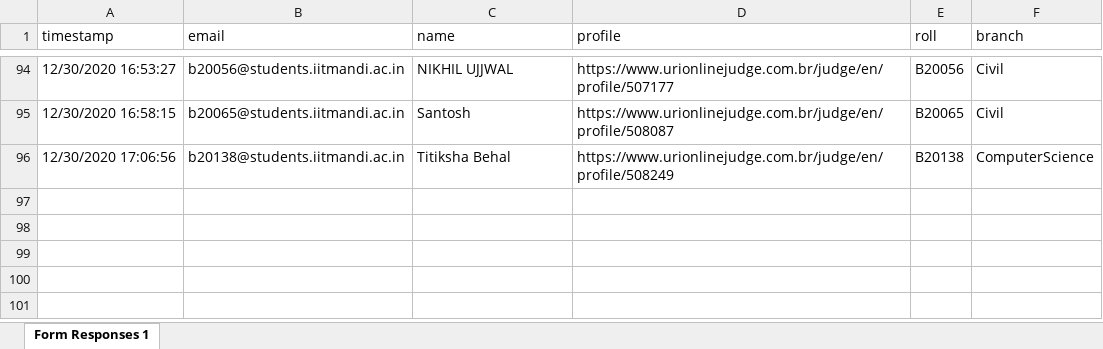
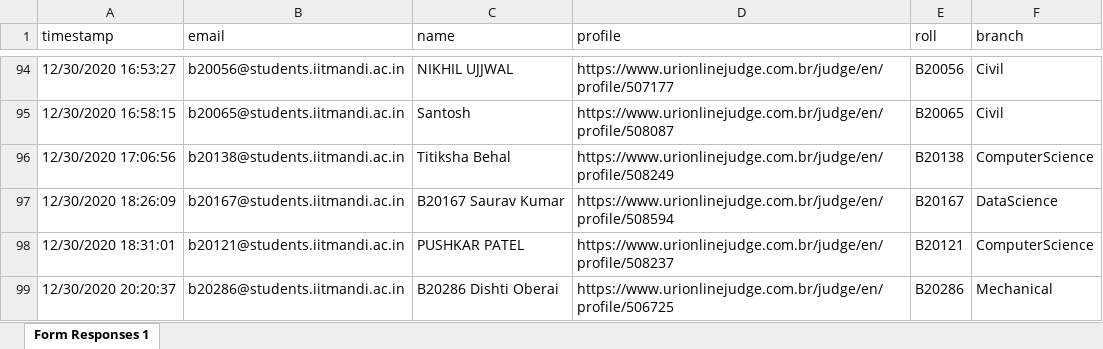
Before and after one commit to KamandPrompt/URI_Judge_Ranklist, an Excel workbook: responses.xlsx, sheet Form Responses 1, drawn as a sheet; only a part is shown, gaps mark what is left out; values as stored, in another font and other column widths than the file's, no borders; the diff names each change by its address in the sheet, - before the commit and + after, or states it on an @@ line.

```diff
--- a/responses.xlsx (sheet Form Responses 1)
+++ b/responses.xlsx (sheet Form Responses 1)
+row 97: 12/30/2020 18:26:09 | b20167@students.iitmandi.ac.in | B20167 Saurav Kumar | https://www.urionlinejudge.com.br/judge/en/profile/508594 | B20167 | DataScience
+row 98: 12/30/2020 18:31:01 | b20121@students.iitmandi.ac.in | PUSHKAR PATEL | https://www.urionlinejudge.com.br/judge/en/profile/508237 | B20121 | ComputerScience
+row 99: 12/30/2020 20:20:37 | b20286@students.iitmandi.ac.in | B20286 Dishti Oberai | https://www.urionlinejudge.com.br/judge/en/profile/506725 | B20286 | Mechanical
```
Also changed, not shown: 1 other file.
